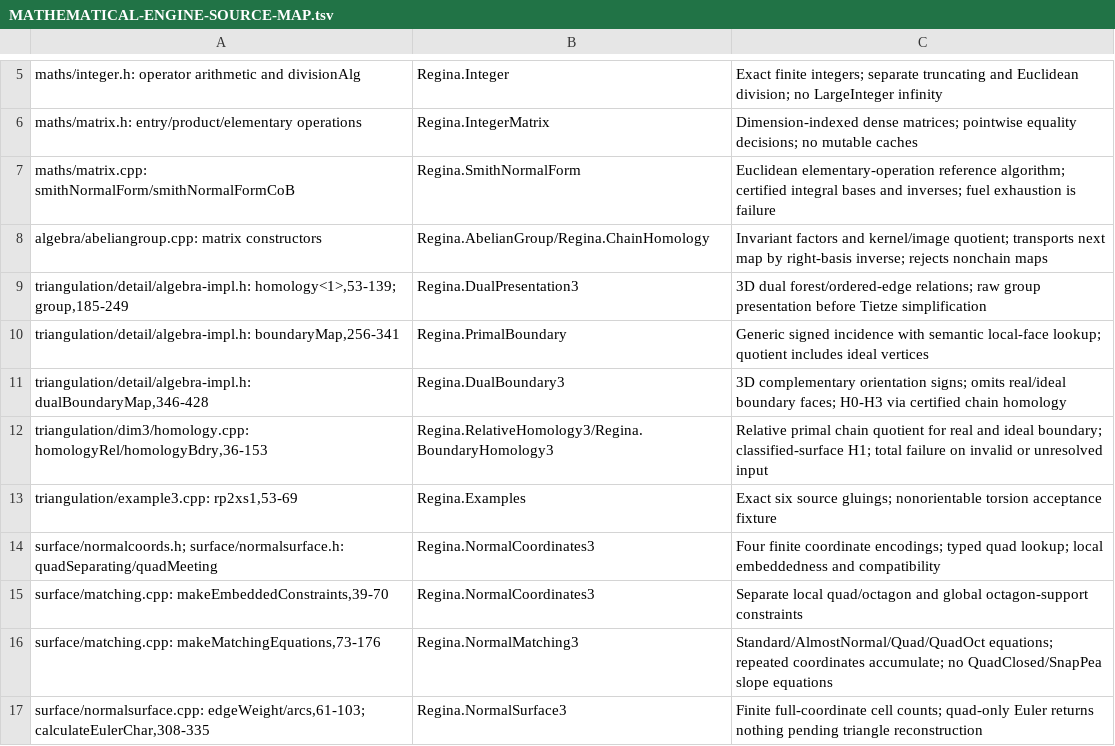
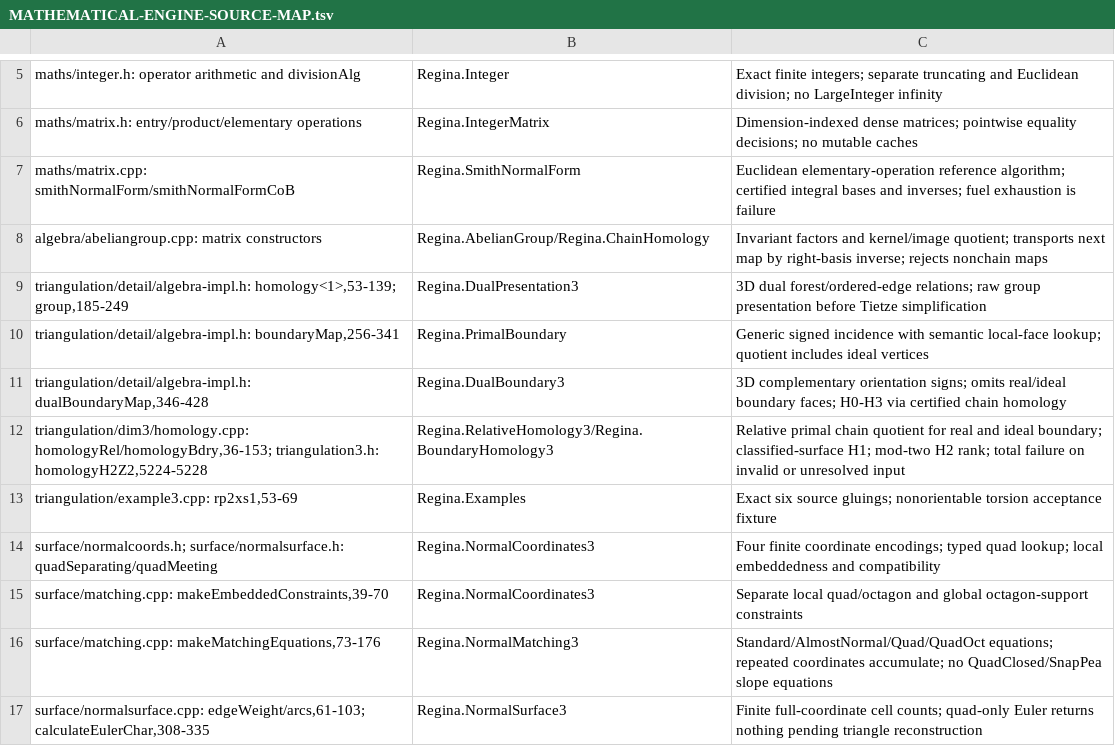
Before and after one commit to isomorphismes/regina, a TSV file: agda/MATHEMATICAL-ENGINE-SOURCE-MAP.tsv, drawn as a sheet; only a part is shown, gaps mark what is left out.

```diff
--- a/agda/MATHEMATICAL-ENGINE-SOURCE-MAP.tsv
+++ b/agda/MATHEMATICAL-ENGINE-SOURCE-MAP.tsv
@@ -11,3 +11,3 @@ triangulation/detail/algebra-impl.h: boundaryMap,256-341	Regina.PrimalBoundary	G
 triangulation/detail/algebra-impl.h: dualBoundaryMap,346-428	Regina.DualBoundary3	3D complementary orientation signs; omits real/ideal boundary faces; H0-H3 via certified chain homology
-triangulation/dim3/homology.cpp: homologyRel/homologyBdry,36-153	Regina.RelativeHomology3/Regina.BoundaryHomology3	Relative primal chain quotient for real and ideal boundary; classified-surface H1; total failure on invalid or unresolved input
+triangulation/dim3/homology.cpp: homologyRel/homologyBdry,36-153; triangulation3.h: homologyH2Z2,5224-5228	Regina.RelativeHomology3/Regina.BoundaryHomology3	Relative primal chain quotient for real and ideal boundary; classified-surface H1; mod-two H2 rank; total failure on invalid or unresolved input
 triangulation/example3.cpp: rp2xs1,53-69	Regina.Examples	Exact six source gluings; nonorientable torsion acceptance fixture
```
Also changed, not shown: agda/RELATIVE-BOUNDARY-HOMOLOGY-SOURCE-MAP.tsv, 4 other files.
